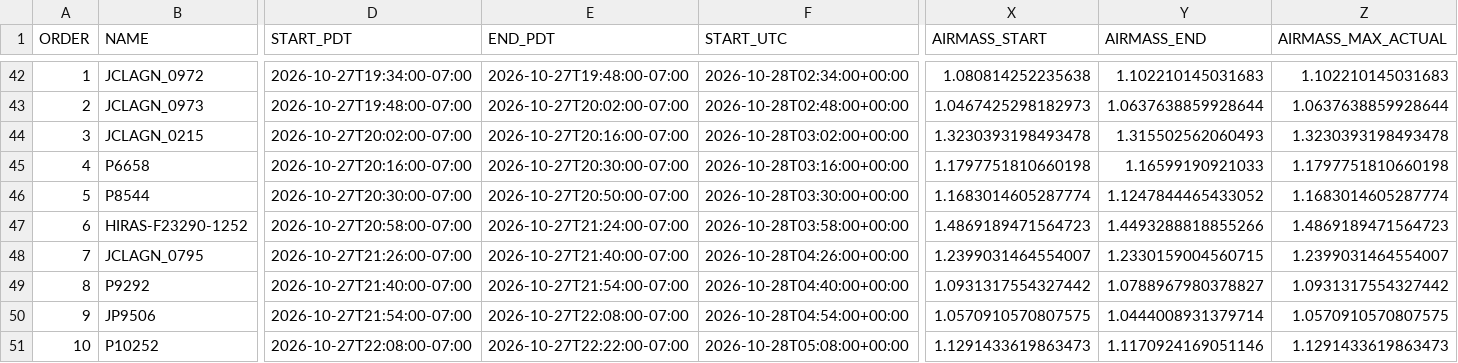
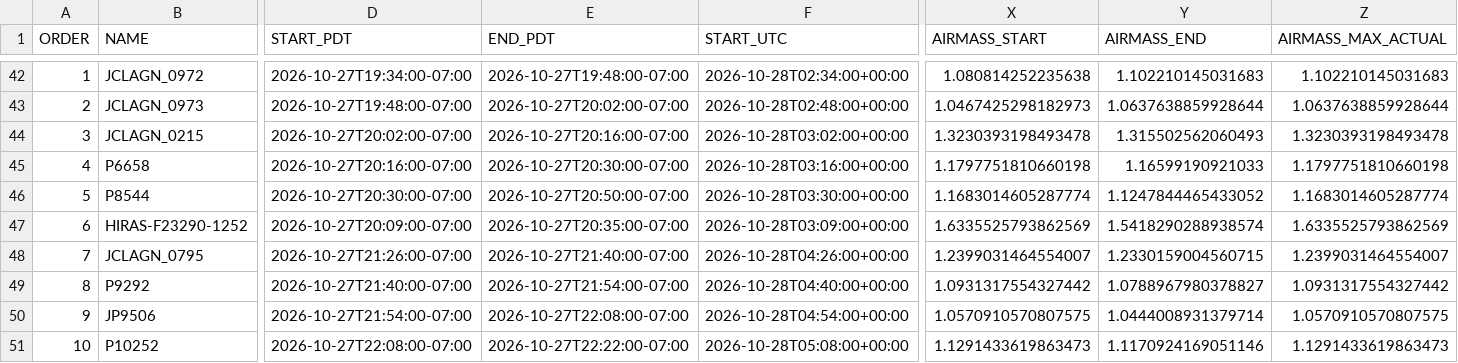
Before and after one commit to xoubish/CLAGN, a CSV file: docs/october/all_80_targets.csv, drawn as a sheet; only a part is shown, gaps mark what is left out; the diff covers the shown part only; the diff names each change by its address in the sheet, - before the commit and + after, or states it on an @@ line.

```diff
--- a/docs/october/all_80_targets.csv
+++ b/docs/october/all_80_targets.csv
-D47 (START_PDT): 2026-10-27T20:58:00-07:00
+D47 (START_PDT): 2026-10-27T20:09:00-07:00
-E47 (END_PDT): 2026-10-27T21:24:00-07:00
+E47 (END_PDT): 2026-10-27T20:35:00-07:00
-F47 (START_UTC): 2026-10-28T03:58:00+00:00
+F47 (START_UTC): 2026-10-28T03:09:00+00:00
-X47 (AIRMASS_START): 1.4869189471564723
+X47 (AIRMASS_START): 1.6335525793862569
-Y47 (AIRMASS_END): 1.4493288818855266
+Y47 (AIRMASS_END): 1.5418290288938574
-Z47 (AIRMASS_MAX_ACTUAL): 1.4869189471564723
+Z47 (AIRMASS_MAX_ACTUAL): 1.6335525793862569
```
Also changed, not shown: 2 edited cells elsewhere in this file, docs/october/manual_visits.csv, docs/october/oct27_coordinates.csv, 5 other files.
